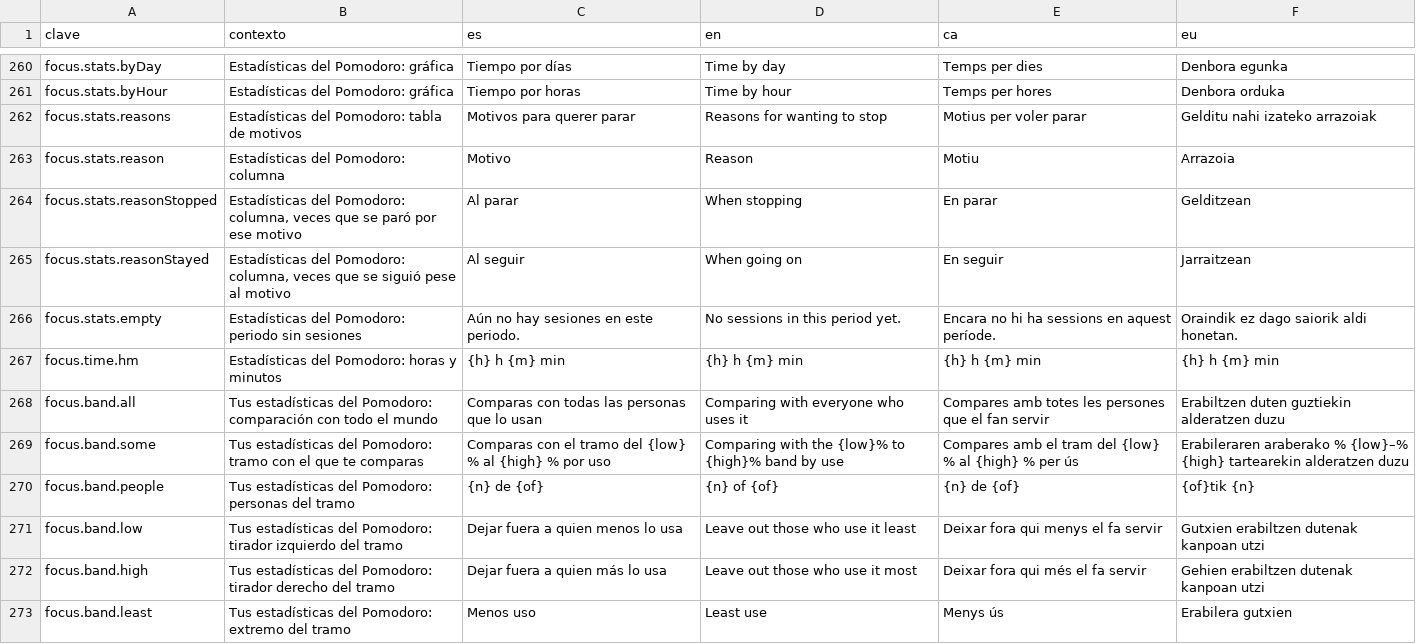
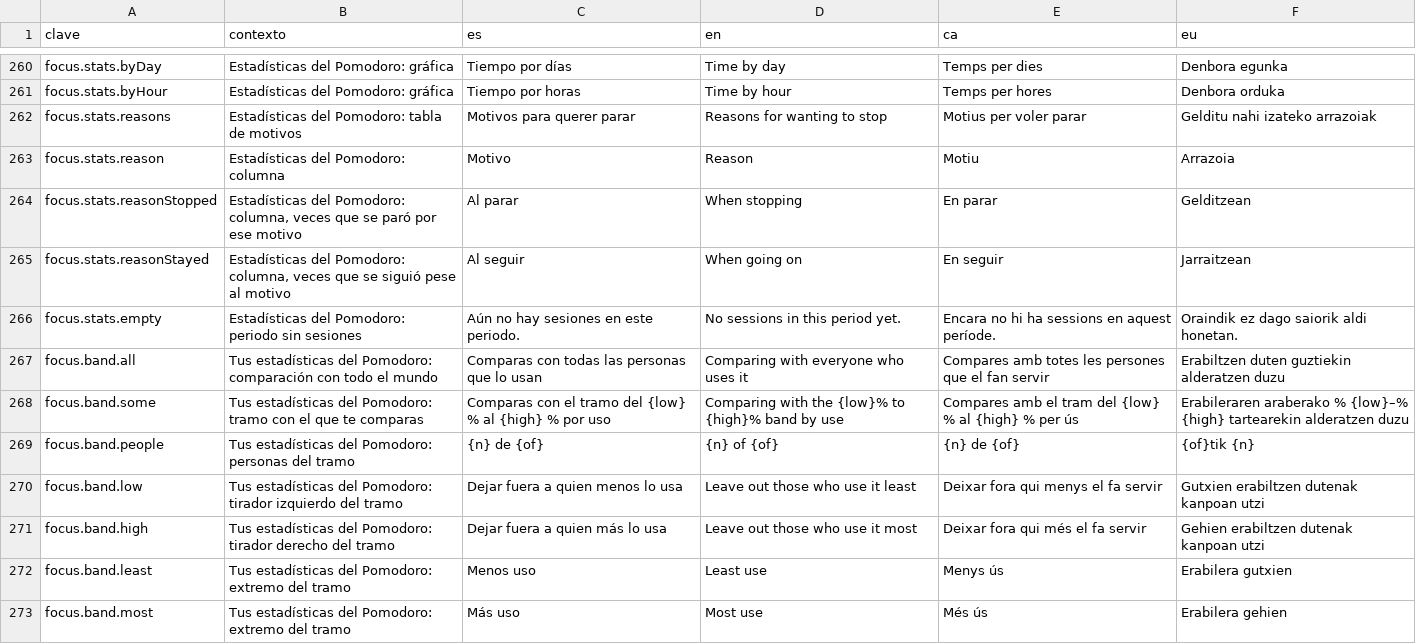
Before and after one commit to ALRO-GM/sanatorio-42, a CSV file: apps/web/src/shared/i18n/textos/comun.csv, drawn as a sheet; only a part is shown, gaps mark what is left out; the shorter side is filled out with more unchanged rows; the diff names each change by its address in the sheet, - before the commit and + after, or states it on an @@ line.

```diff
--- a/apps/web/src/shared/i18n/textos/comun.csv
+++ b/apps/web/src/shared/i18n/textos/comun.csv
-row 267: focus.time.hm | Estadísticas del Pomodoro: horas y minutos | {h} h {m} min | {h} h {m} min | {h} h {m} min | {h} h {m} min
```
Also changed, not shown: 20 other files.
